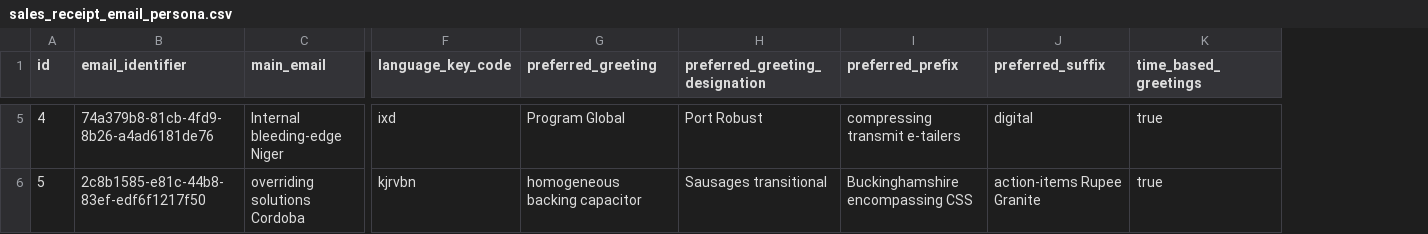
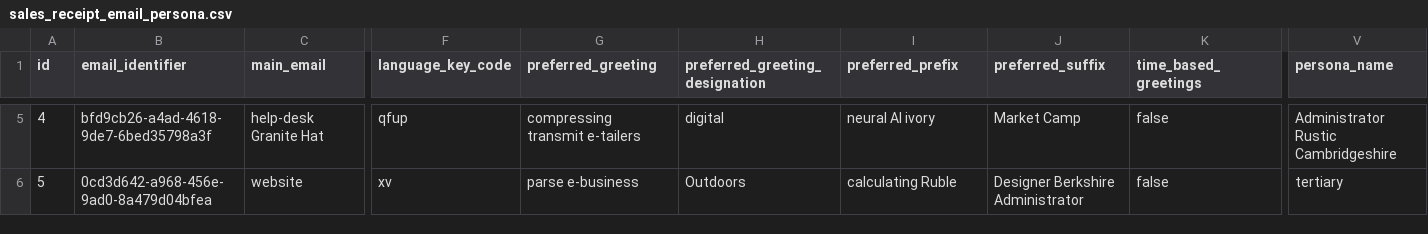
Before and after one commit to calvary-erp-contributors/calvary-system-794, a CSV file: src/main/resources/config/liquibase/fake-data/sales_receipt_email_persona.csv, drawn as a sheet; only a part is shown, gaps mark what is left out; the diff covers the shown part only; the diff names each change by its address in the sheet, - before the commit and + after, or states it on an @@ line.

Commit message:
Update the email-persona entity into db

```diff
--- a/src/main/resources/config/liquibase/fake-data/sales_receipt_email_persona.csv
+++ b/src/main/resources/config/liquibase/fake-data/sales_receipt_email_persona.csv
+column V (persona_name), rows 5-6: Administrator Rustic Cambridgeshire | tertiary
-B5 (email_identifier): 74a379b8-81cb-4fd9-8b26-a4ad6181de76
+B5 (email_identifier): bfd9cb26-a4ad-4618-9de7-6bed35798a3f
-C5 (main_email): Internal bleeding-edge Niger
+C5 (main_email): help-desk Granite Hat
-F5 (language_key_code): ixd
+F5 (language_key_code): qfup
-G5 (preferred_greeting): Program Global
+G5 (preferred_greeting): compressing transmit e-tailers
-H5 (preferred_greeting_designation): Port Robust
+H5 (preferred_greeting_designation): digital
-I5 (preferred_prefix): compressing transmit e-tailers
+I5 (preferred_prefix): neural AI ivory
-J5 (preferred_suffix): digital
+J5 (preferred_suffix): Market Camp
-K5:K6 (time_based_greetings): true
+K5:K6 (time_based_greetings): false
-B6 (email_identifier): 2c8b1585-e81c-44b8-83ef-edf6f1217f50
+B6 (email_identifier): 0cd3d642-a968-456e-9ad0-8a479d04bfea
-C6 (main_email): overriding solutions Cordoba
+C6 (main_email): website
-F6 (language_key_code): kjrvbn
+F6 (language_key_code): xv
-G6 (preferred_greeting): homogeneous backing capacitor
+G6 (preferred_greeting): parse e-business
-H6 (preferred_greeting_designation): Sausages transitional
+H6 (preferred_greeting_designation): Outdoors
-I6 (preferred_prefix): Buckinghamshire encompassing CSS
+I6 (preferred_prefix): calculating Ruble
-J6 (preferred_suffix): action-items Rupee Granite
+J6 (preferred_suffix): Designer Berkshire Administrator
```
Also changed, not shown: 123 edited cells elsewhere in this file, 10 other files.
